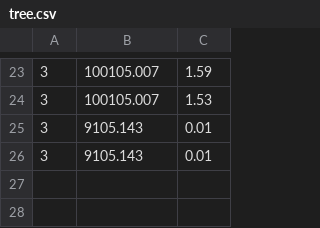
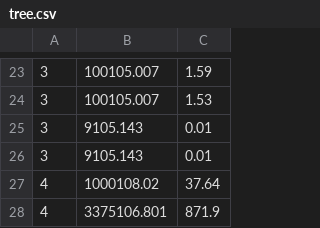
Before and after one commit to brownflaming/backup, a CSV file: tree/tree.csv, drawn as a sheet; only a part is shown, gaps mark what is left out; the diff names each change by its address in the sheet, - before the commit and + after, or states it on an @@ line.

```diff
--- a/tree/tree.csv
+++ b/tree/tree.csv
+row 27: 4 | 1000108.02 | 37.64
+row 28: 4 | 3375106.801 | 871.9
```
Also changed, not shown: bin/0305.csv, 29 other files.
